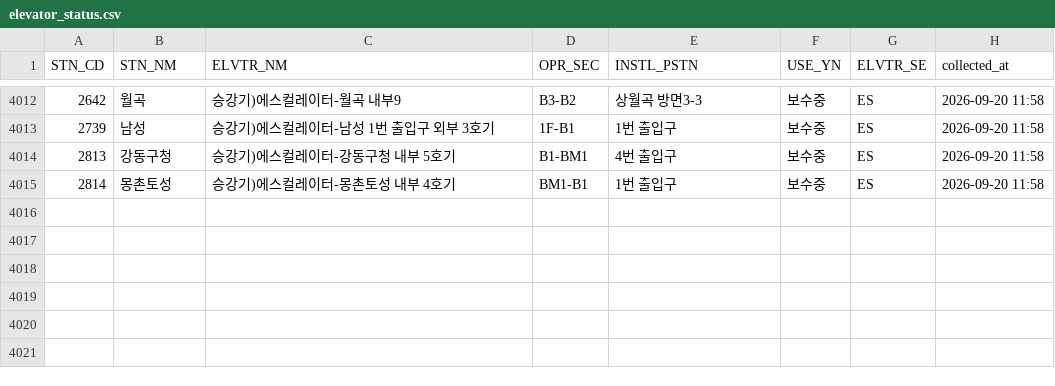
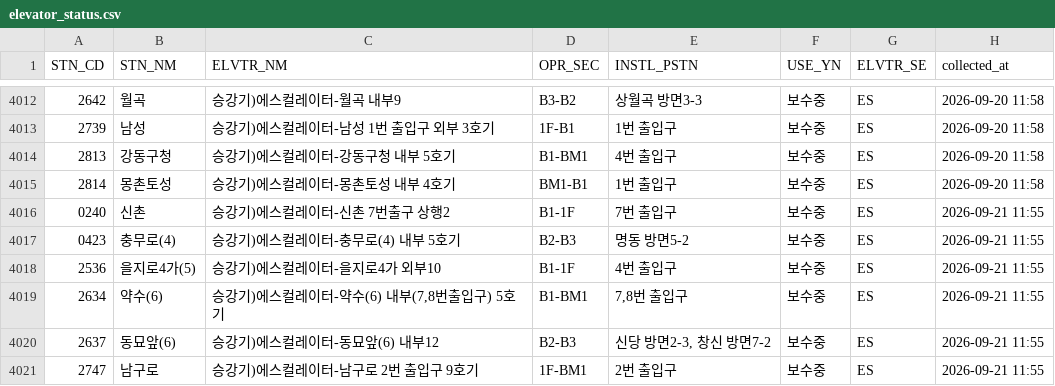
Before and after one commit to SeoyeonKoh/ieum-mobility-support, a CSV file: data/elevator_status.csv, drawn as a sheet; only a part is shown, gaps mark what is left out.

```diff
--- a/data/elevator_status.csv
+++ b/data/elevator_status.csv
@@ -4015 +4015,7 @@
 2814,몽촌토성,승강기)에스컬레이터-몽촌토성 내부 4호기,BM1-B1,1번 출입구,보수중,ES,2026-09-20 11:58
+0240,신촌,승강기)에스컬레이터-신촌 7번출구 상행2,B1-1F,7번 출입구,보수중,ES,2026-09-21 11:55
+0423,충무로(4),승강기)에스컬레이터-충무로(4) 내부 5호기,B2-B3,명동 방면5-2,보수중,ES,2026-09-21 11:55
+2536,을지로4가(5),승강기)에스컬레이터-을지로4가 외부10,B1-1F,4번 출입구,보수중,ES,2026-09-21 11:55
+2634,약수(6),"승강기)에스컬레이터-약수(6) 내부(7,8번출입구) 5호기",B1-BM1,"7,8번 출입구",보수중,ES,2026-09-21 11:55
+2637,동묘앞(6),승강기)에스컬레이터-동묘앞(6) 내부12,B2-B3,"신당 방면2-3, 창신 방면7-2",보수중,ES,2026-09-21 11:55
+2747,남구로,승강기)에스컬레이터-남구로 2번 출입구 9호기,1F-BM1,2번 출입구,보수중,ES,2026-09-21 11:55
```
Also changed, not shown: data/escalator.csv.
